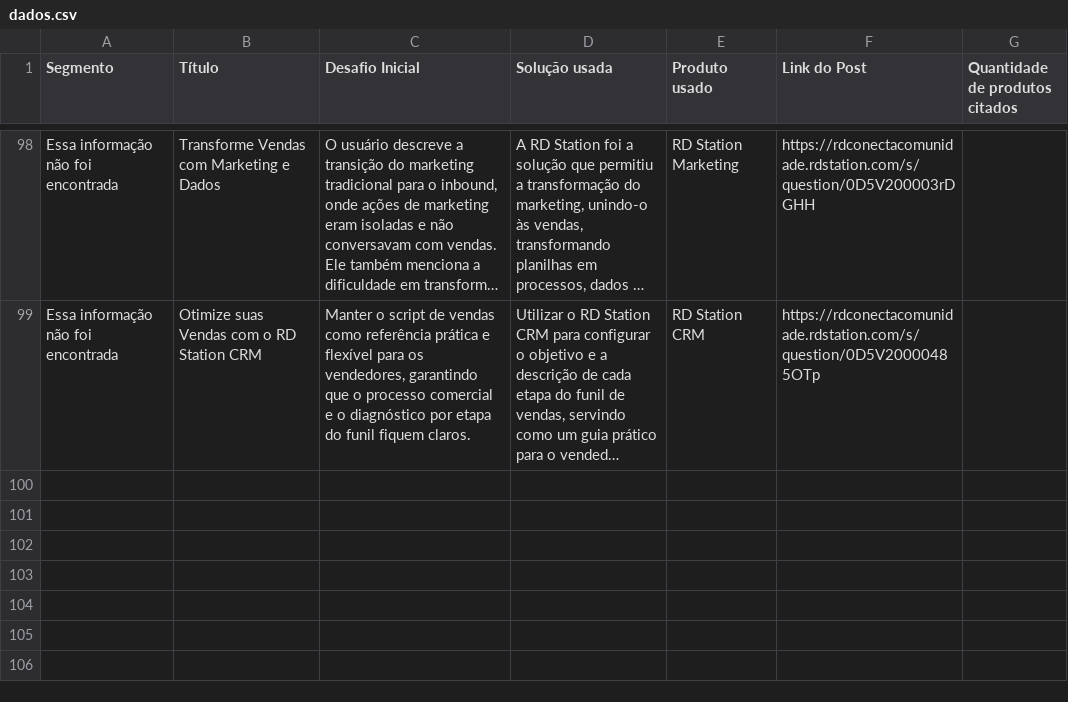
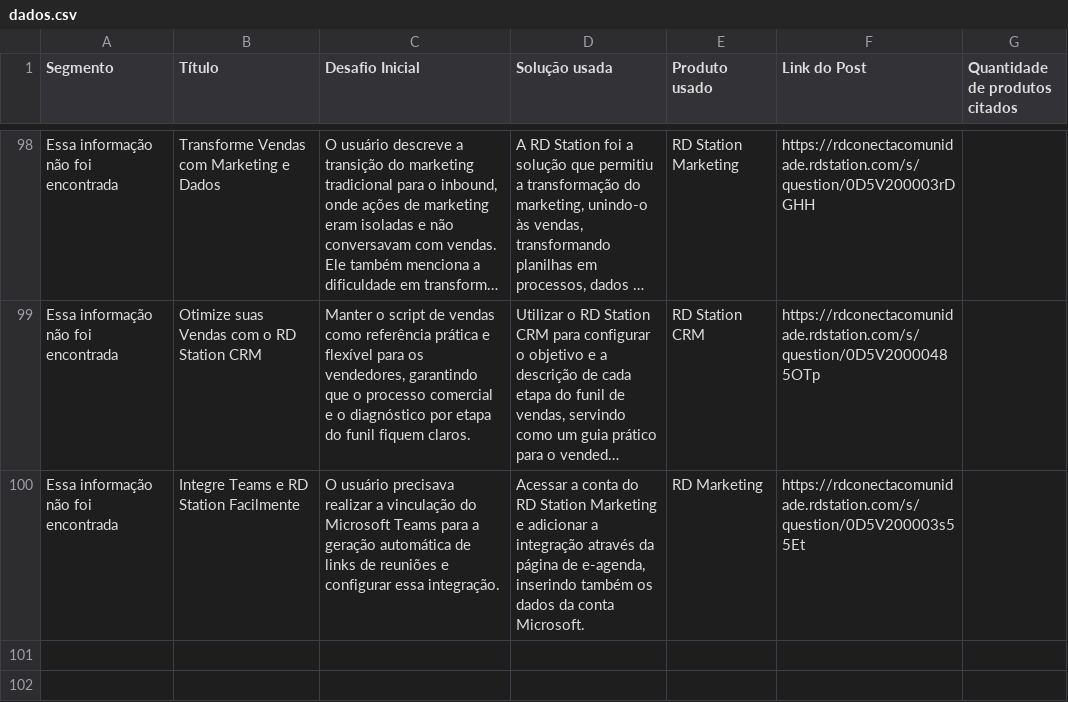
Before and after one commit to pmm-rd/caso-de-uso, a CSV file: dados.csv, drawn as a sheet; only a part is shown, gaps mark what is left out; the shorter side is filled out with more unchanged rows; long unchanged cells end in …; the diff names each change by its address in the sheet, - before the commit and + after, or states it on an @@ line.

```diff
--- a/dados.csv
+++ b/dados.csv
+row 100: Essa informação não foi encontrada | Integre Teams e RD Station Facilmente | O usuário precisava realizar a vinculação do Microsoft Teams para a geração automática de links de reuniões e configurar essa integração. | Acessar a conta do RD Station Marketing e adicionar a integração através da página de e-agenda, inserindo também os dados da conta Microsoft. | RD Marketing | https://rdconectacomunidade.rdstation.com/s/question/0D5V200003s55Et
```
